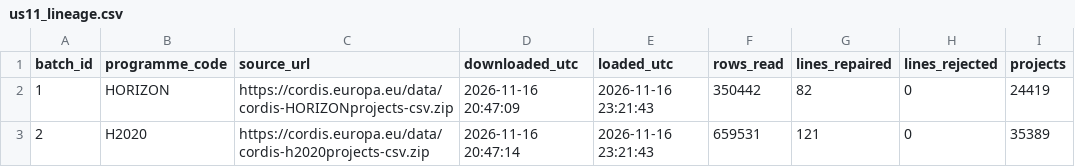
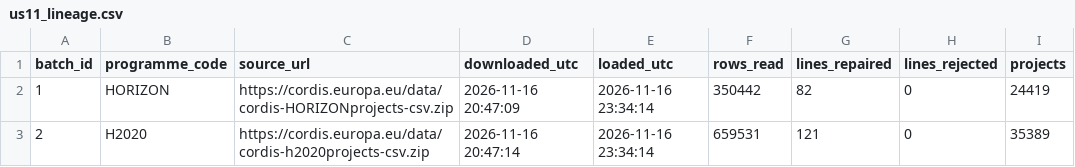
Before and after one commit to albt-france/eu-funded-research-data-model-case-study, a CSV file: data/processed/us11_lineage.csv, drawn as a sheet.

```diff
--- a/data/processed/us11_lineage.csv
+++ b/data/processed/us11_lineage.csv
@@ -1,3 +1,3 @@
 batch_id,programme_code,source_url,downloaded_utc,loaded_utc,rows_read,lines_repaired,lines_rejected,projects
-1,HORIZON,https://cordis.europa.eu/data/cordis-HORIZONprojects-csv.zip,2026-11-16 20:47:09,2026-11-16 23:21:43,350442,82,0,24419
-2,H2020,https://cordis.europa.eu/data/cordis-h2020projects-csv.zip,2026-11-16 20:47:14,2026-11-16 23:21:43,659531,121,0,35389
+1,HORIZON,https://cordis.europa.eu/data/cordis-HORIZONprojects-csv.zip,2026-11-16 20:47:09,2026-11-16 23:34:14,350442,82,0,24419
+2,H2020,https://cordis.europa.eu/data/cordis-h2020projects-csv.zip,2026-11-16 20:47:14,2026-11-16 23:34:14,659531,121,0,35389
```
Also changed, not shown: data/processed/us02_funding_by_country.csv, data/processed/us07_country_network.csv, 4 other files.
